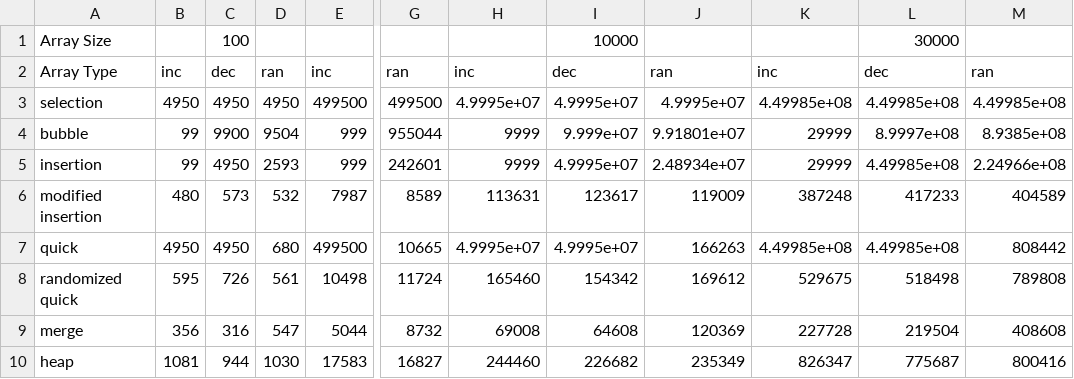
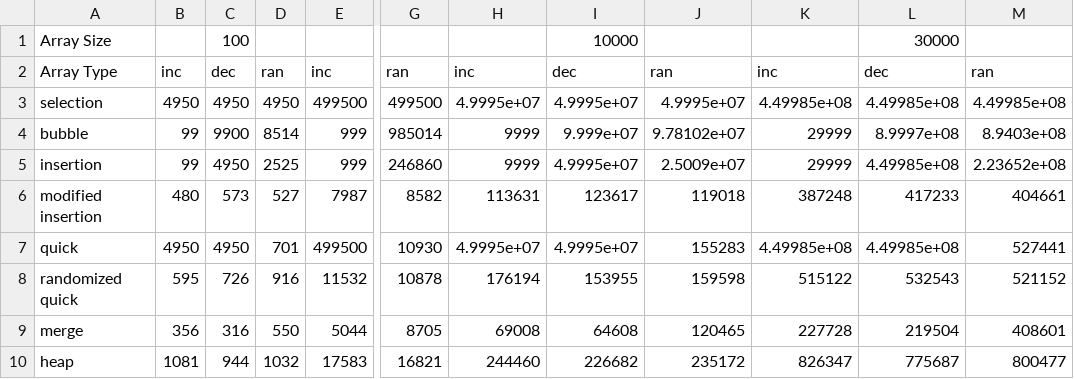
Before and after one commit to samuelreagan/Sorting-Project, a CSV file: num_comparisons.csv, drawn as a sheet; only a part is shown, gaps mark what is left out; the diff names each change by its address in the sheet, - before the commit and + after, or states it on an @@ line.

```diff
--- a/num_comparisons.csv
+++ b/num_comparisons.csv
-D4: 9504
+D4: 8514
-G4: 955044
+G4: 985014
-J4: 9.91801e+07
+J4: 9.78102e+07
-M4: 8.9385e+08
+M4: 8.9403e+08
-D5: 2593
+D5: 2525
-G5: 242601
+G5: 246860
-J5: 2.48934e+07
+J5: 2.5009e+07
-M5: 2.24966e+08
+M5: 2.23652e+08
-D6: 532
+D6: 527
-G6: 8589
+G6: 8582
-J6: 119009
+J6: 119018
-M6: 404589
+M6: 404661
-D7: 680
+D7: 701
-G7: 10665
+G7: 10930
-J7: 166263
+J7: 155283
-M7: 808442
+M7: 527441
-D8: 561
+D8: 916
-E8: 10498
+E8: 11532
-G8: 11724
+G8: 10878
-H8: 165460
+H8: 176194
-I8: 154342
+I8: 153955
-J8: 169612
+J8: 159598
-K8: 529675
+K8: 515122
-L8: 518498
+L8: 532543
-M8: 789808
+M8: 521152
-D9: 547
+D9: 550
-G9: 8732
+G9: 8705
-J9: 120369
+J9: 120465
-M9: 408608
+M9: 408601
-D10: 1030
+D10: 1032
-G10: 16827
+G10: 16821
-J10: 235349
+J10: 235172
-M10: 800416
+M10: 800477
```
Also changed, not shown: times.csv, 5 other files.
